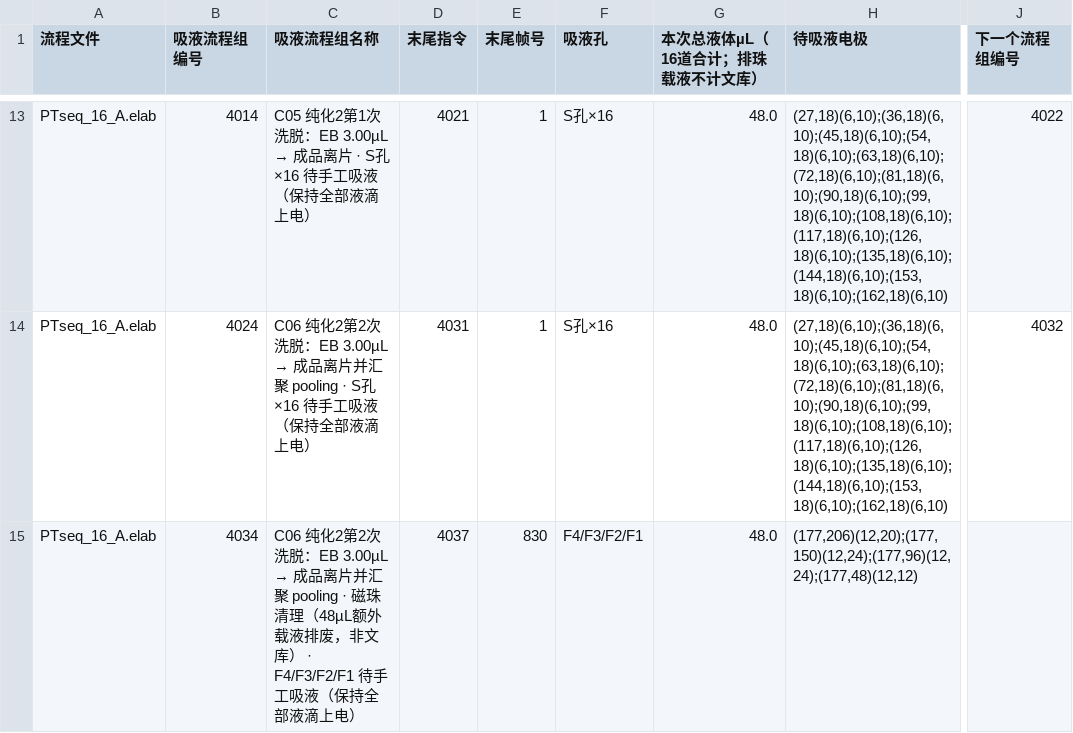
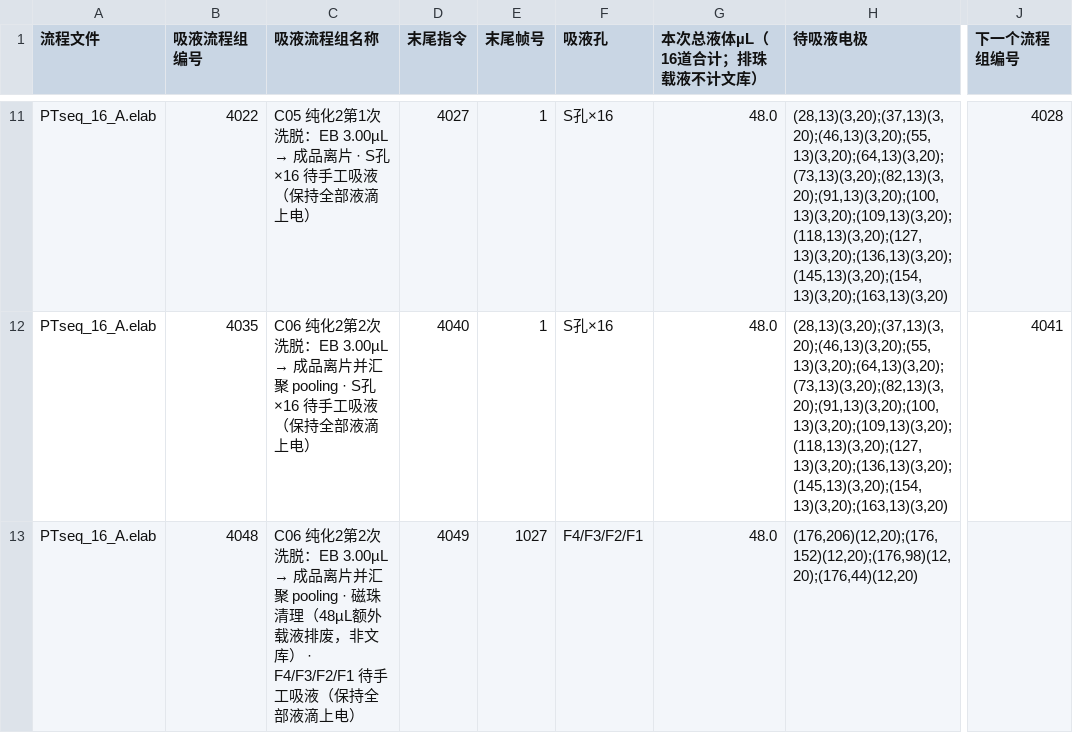
Before and after one commit to yoshnii/TFT_scripts, a CSV file: projects/PTseq_SIRO16_A_10x/手工吸液顺序.csv, drawn as a sheet; only a part is shown, gaps mark what is left out; addresses are those after the commit; the diff covers the shown part only; the diff names each change by its address in the sheet, - before the commit and + after, or states it on an @@ line.

```diff
--- a/projects/PTseq_SIRO16_A_10x/手工吸液顺序.csv
+++ b/projects/PTseq_SIRO16_A_10x/手工吸液顺序.csv
-B11 (吸液流程组编号): 4014
+B11 (吸液流程组编号): 4022
-D11 (末尾指令): 4021
+D11 (末尾指令): 4027
-H11:H12 (待吸液电极): (27,18)(6,10);(36,18)(6,10);(45,18)(6,10);(54,18)(6,10);(63,18)(6,10);(72,18)(6,10);(81,18)(6,10);(90,18)(6,10);(99,18)(6,10);(108,18)(6,10);(117,18)(6,10);(126,18)(6,10);(135,18)(6,10);(144,18)(6,10);(153,18)(6,10);(162,18)(6,10)
+H11:H12 (待吸液电极): (28,13)(3,20);(37,13)(3,20);(46,13)(3,20);(55,13)(3,20);(64,13)(3,20);(73,13)(3,20);(82,13)(3,20);(91,13)(3,20);(100,13)(3,20);(109,13)(3,20);(118,13)(3,20);(127,13)(3,20);(136,13)(3,20);(145,13)(3,20);(154,13)(3,20);(163,13)(3,20)
-J11 (下一个流程组编号): 4022
+J11 (下一个流程组编号): 4028
-B12 (吸液流程组编号): 4024
+B12 (吸液流程组编号): 4035
-D12 (末尾指令): 4031
+D12 (末尾指令): 4040
-J12 (下一个流程组编号): 4032
+J12 (下一个流程组编号): 4041
-B13 (吸液流程组编号): 4034
+B13 (吸液流程组编号): 4048
-D13 (末尾指令): 4037
+D13 (末尾指令): 4049
-E13 (末尾帧号): 830
+E13 (末尾帧号): 1027
-H13 (待吸液电极): (177,206)(12,20);(177,150)(12,24);(177,96)(12,24);(177,48)(12,12)
+H13 (待吸液电极): (176,206)(12,20);(176,152)(12,20);(176,98)(12,20);(176,44)(12,20)
```
Also changed, not shown: 4 added rows, 6 removed rows and 27 edited cells elsewhere in this file, projects/PTseq_SIRO16_A_10x/手工加液顺序.csv, 18 other files.
